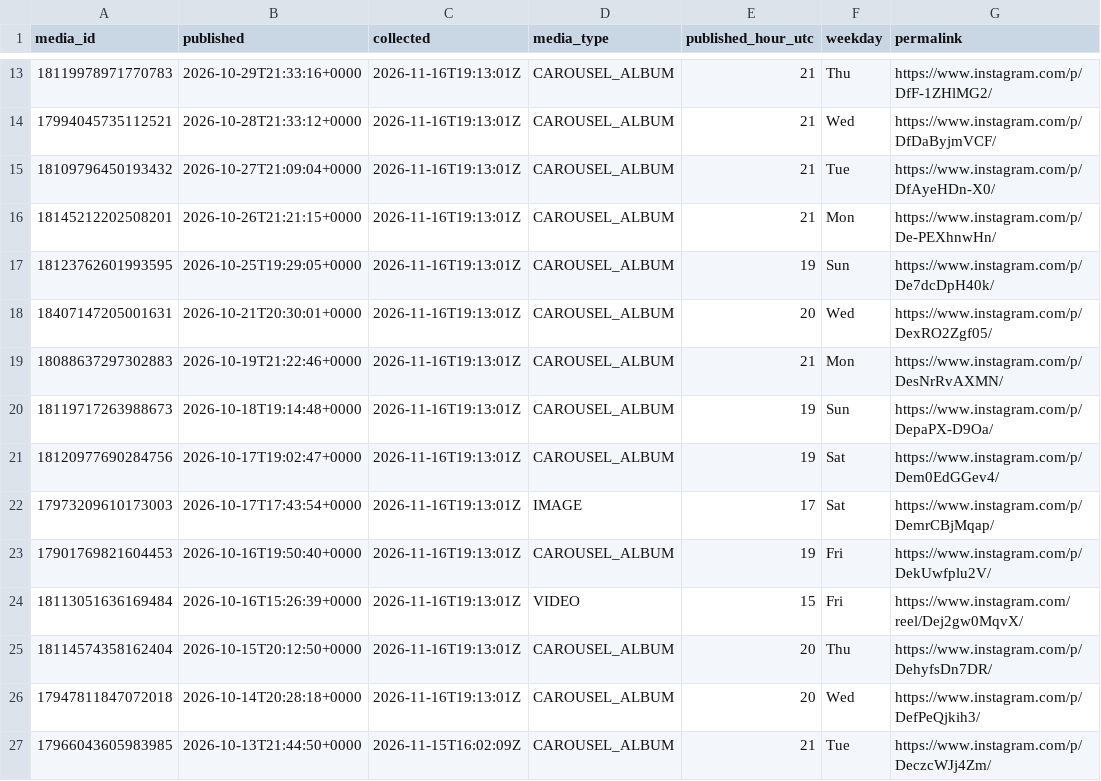
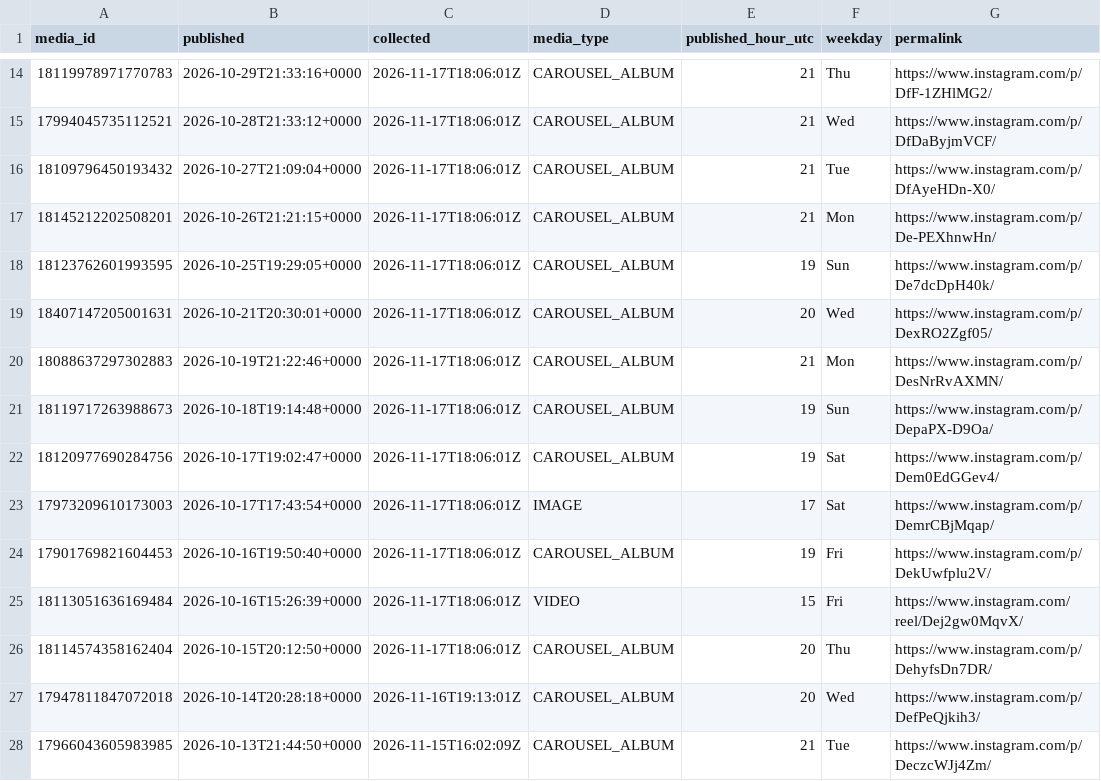
Before and after one commit to lhotea/TriAgent, a CSV file: insights.csv, drawn as a sheet; only a part is shown, gaps mark what is left out; addresses are those after the commit; the diff covers the shown part only; the diff names each change by its address in the sheet, - before the commit and + after, or states it on an @@ line.

```diff
--- a/insights.csv
+++ b/insights.csv
-C14:C26 (collected): 2026-11-16T19:13:01Z
+C14:C26 (collected): 2026-11-17T18:06:01Z
```
Also changed, not shown: 1 added row and 29 edited cells elsewhere in this file.
